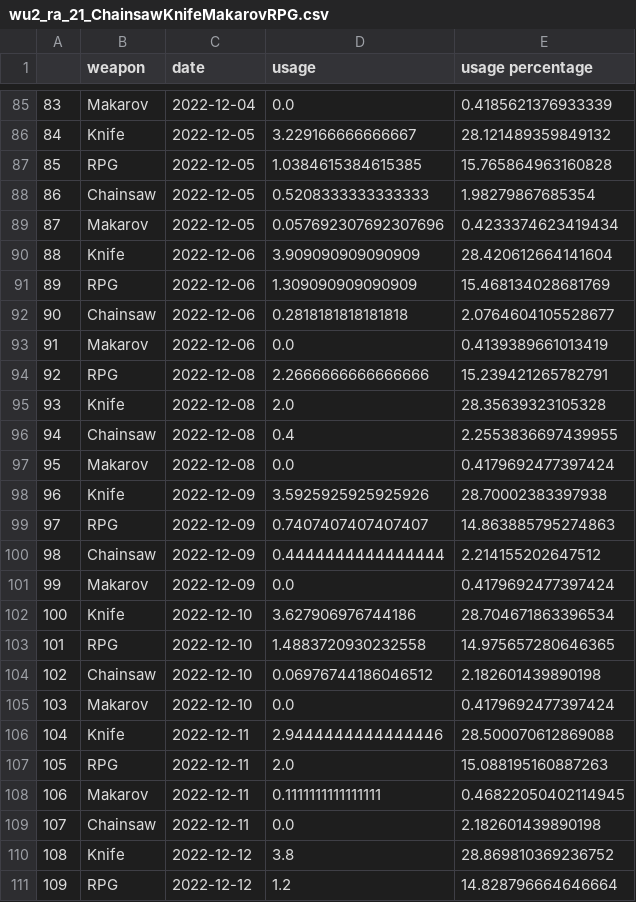
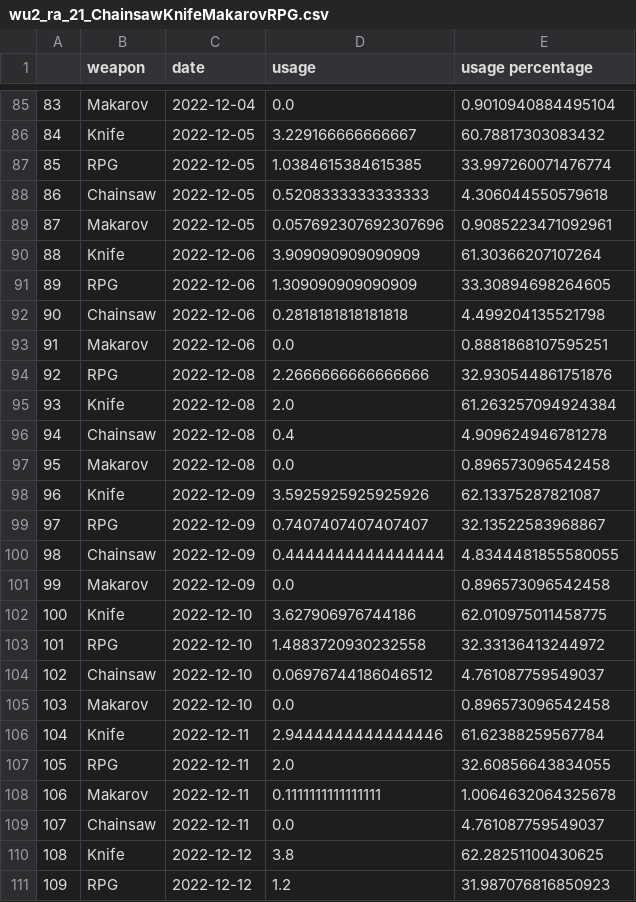
Before and after one commit to s2vndl/s2_1st_tournament_stats, a CSV file: data/wu2_ra_21_ChainsawKnifeMakarovRPG.csv, drawn as a sheet; only a part is shown, gaps mark what is left out; the diff covers the shown part only.

Commit message:
fix usage normalisation

```diff
--- a/data/wu2_ra_21_ChainsawKnifeMakarovRPG.csv
+++ b/data/wu2_ra_21_ChainsawKnifeMakarovRPG.csv
@@ -85,27 +85,27 @@
-83,Makarov,2022-12-04,0.0,0.4185621376933339
-84,Knife,2022-12-05,3.229166666666667,28.121489359849132
-85,RPG,2022-12-05,1.0384615384615385,15.765864963160828
-86,Chainsaw,2022-12-05,0.5208333333333333,1.98279867685354
-87,Makarov,2022-12-05,0.057692307692307696,0.4233374623419434
-88,Knife,2022-12-06,3.909090909090909,28.420612664141604
-89,RPG,2022-12-06,1.309090909090909,15.468134028681769
-90,Chainsaw,2022-12-06,0.2818181818181818,2.0764604105528677
-91,Makarov,2022-12-06,0.0,0.4139389661013419
-92,RPG,2022-12-08,2.2666666666666666,15.239421265782791
-93,Knife,2022-12-08,2.0,28.35639323105328
-94,Chainsaw,2022-12-08,0.4,2.2553836697439955
-95,Makarov,2022-12-08,0.0,0.4179692477397424
-96,Knife,2022-12-09,3.5925925925925926,28.70002383397938
-97,RPG,2022-12-09,0.7407407407407407,14.863885795274863
-98,Chainsaw,2022-12-09,0.4444444444444444,2.214155202647512
-99,Makarov,2022-12-09,0.0,0.4179692477397424
-100,Knife,2022-12-10,3.627906976744186,28.704671863396534
-101,RPG,2022-12-10,1.4883720930232558,14.975657280646365
-102,Chainsaw,2022-12-10,0.06976744186046512,2.182601439890198
-103,Makarov,2022-12-10,0.0,0.4179692477397424
-104,Knife,2022-12-11,2.9444444444444446,28.500070612869088
-105,RPG,2022-12-11,2.0,15.088195160887263
-106,Makarov,2022-12-11,0.1111111111111111,0.46822050402114945
-107,Chainsaw,2022-12-11,0.0,2.182601439890198
-108,Knife,2022-12-12,3.8,28.869810369236752
-109,RPG,2022-12-12,1.2,14.828796664646664
+83,Makarov,2022-12-04,0.0,0.9010940884495104
+84,Knife,2022-12-05,3.229166666666667,60.78817303083432
+85,RPG,2022-12-05,1.0384615384615385,33.997260071476774
+86,Chainsaw,2022-12-05,0.5208333333333333,4.306044550579618
+87,Makarov,2022-12-05,0.057692307692307696,0.9085223471092961
+88,Knife,2022-12-06,3.909090909090909,61.30366207107264
+89,RPG,2022-12-06,1.309090909090909,33.30894698264605
+90,Chainsaw,2022-12-06,0.2818181818181818,4.499204135521798
+91,Makarov,2022-12-06,0.0,0.8881868107595251
+92,RPG,2022-12-08,2.2666666666666666,32.930544861751876
+93,Knife,2022-12-08,2.0,61.263257094924384
+94,Chainsaw,2022-12-08,0.4,4.909624946781278
+95,Makarov,2022-12-08,0.0,0.896573096542458
+96,Knife,2022-12-09,3.5925925925925926,62.13375287821087
+97,RPG,2022-12-09,0.7407407407407407,32.13522583968867
+98,Chainsaw,2022-12-09,0.4444444444444444,4.8344481855580055
+99,Makarov,2022-12-09,0.0,0.896573096542458
+100,Knife,2022-12-10,3.627906976744186,62.010975011458775
+101,RPG,2022-12-10,1.4883720930232558,32.33136413244972
+102,Chainsaw,2022-12-10,0.06976744186046512,4.761087759549037
+103,Makarov,2022-12-10,0.0,0.896573096542458
+104,Knife,2022-12-11,2.9444444444444446,61.62388259567784
+105,RPG,2022-12-11,2.0,32.60856643834055
+106,Makarov,2022-12-11,0.1111111111111111,1.0064632064325678
+107,Chainsaw,2022-12-11,0.0,4.761087759549037
+108,Knife,2022-12-12,3.8,62.28251100430625
+109,RPG,2022-12-12,1.2,31.987076816850923
```
Also changed, not shown: 153 edited cells elsewhere in this file, data/wu2_ra_21_DeaglesMP5SteyrAUGKalashnikovSpas12M79DragunovBarrettRocketLauncherRheinmetallMinigun.csv, data/wu2_ra_7_ChainsawKnifeMakarovRPG.csv, 2 other files.
